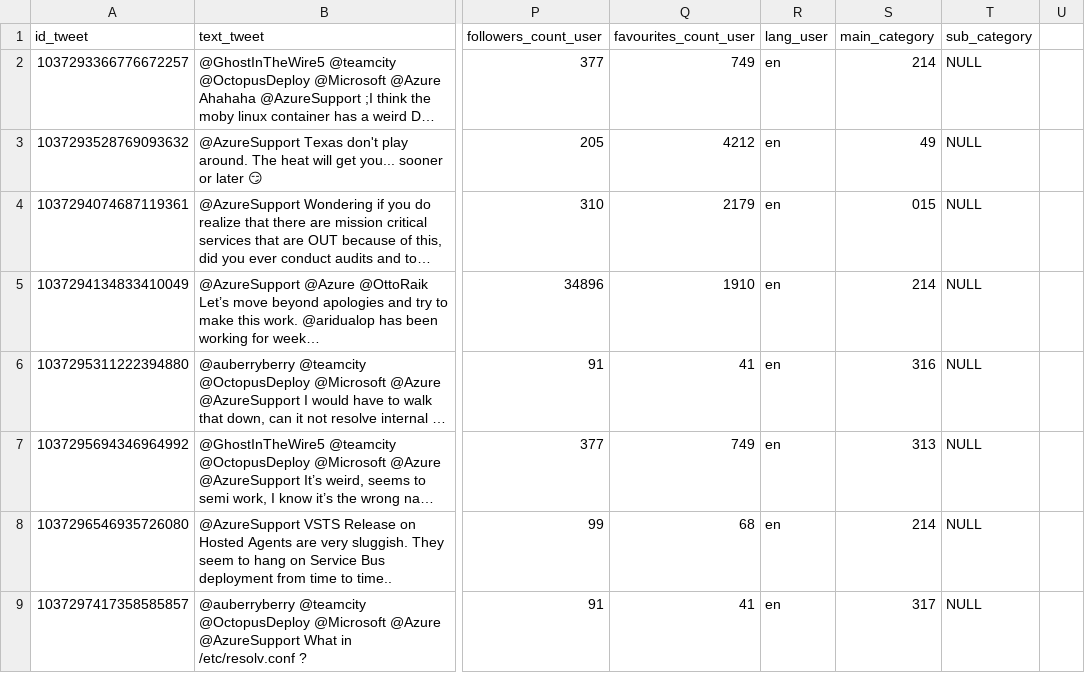
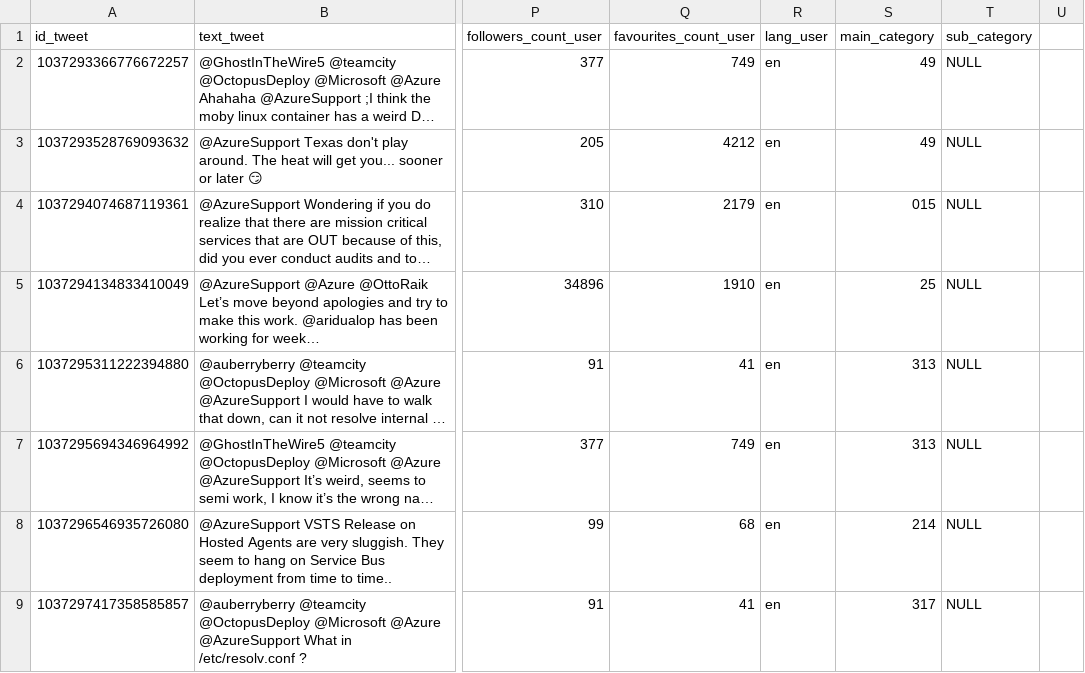
Before and after one commit to BethKateWalsh/classifier-twitter, a CSV file: data_collection/tweets/DATABASE_MYSQL/raw_tweets_28_08_2018.csv, drawn as a sheet; only a part is shown, gaps mark what is left out; long unchanged cells end in …; the diff covers the shown part only; the diff names each change by its address in the sheet, - before the commit and + after, or states it on an @@ line.

```diff
--- a/data_collection/tweets/DATABASE_MYSQL/raw_tweets_28_08_2018.csv
+++ b/data_collection/tweets/DATABASE_MYSQL/raw_tweets_28_08_2018.csv
-S2 (main_category): 214
+S2 (main_category): 49
-S5 (main_category): 214
+S5 (main_category): 25
-S6 (main_category): 316
+S6 (main_category): 313
```
Also changed, not shown: 152 edited cells elsewhere in this file, 6 other files.
